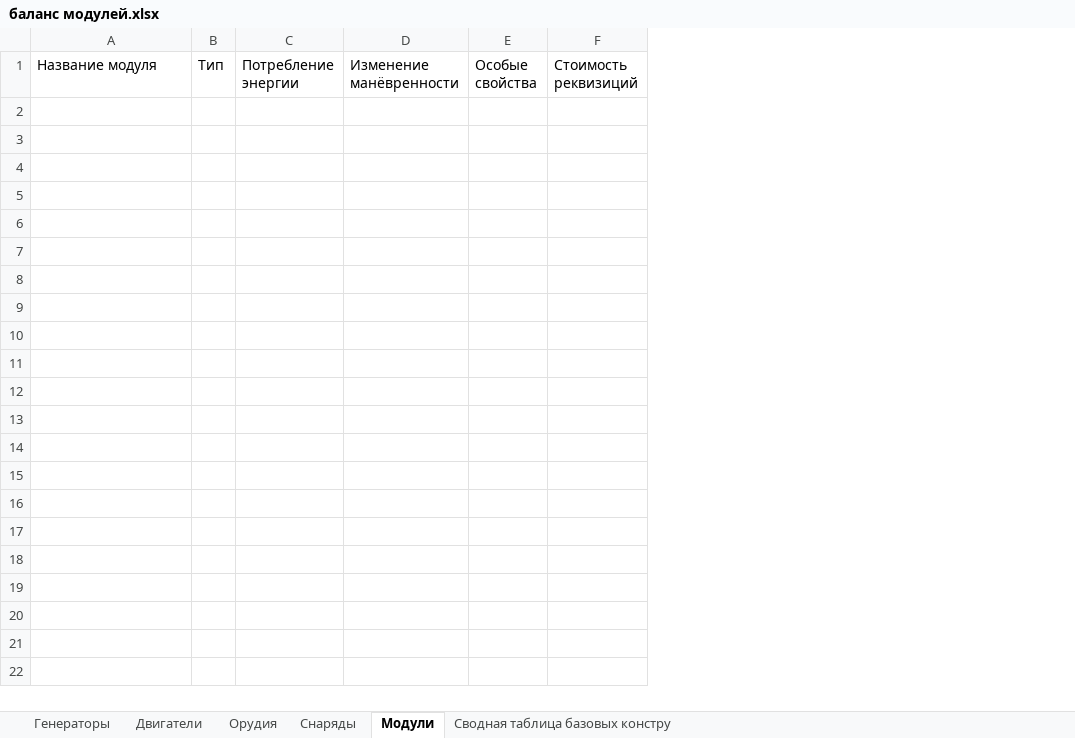
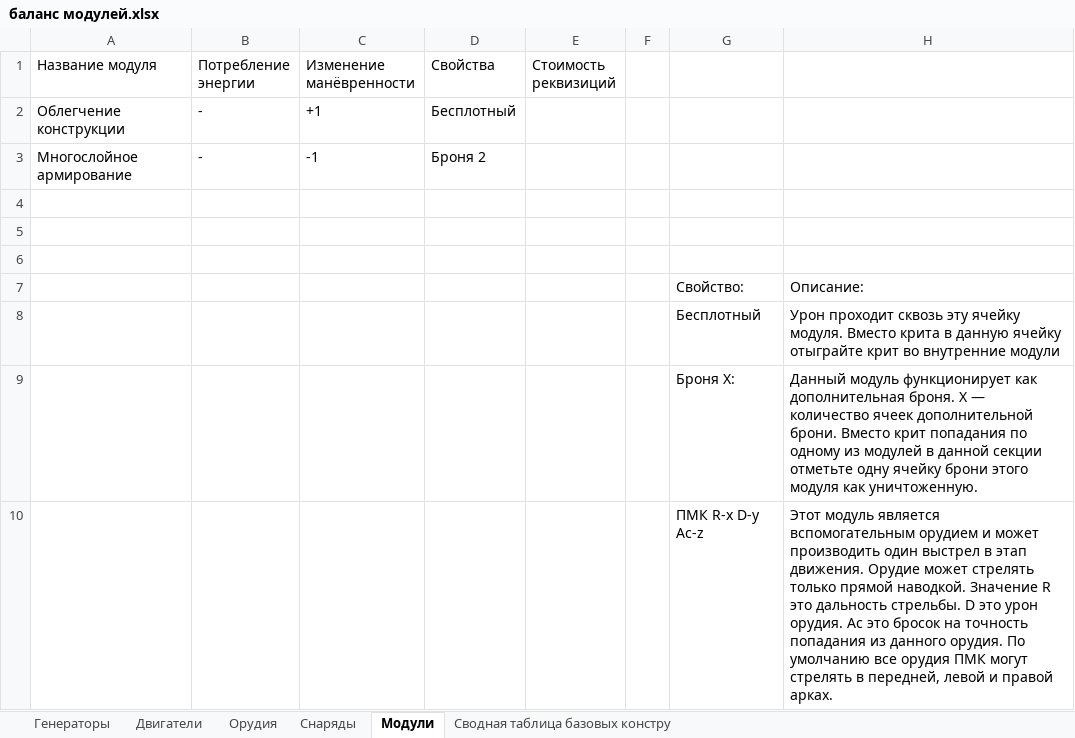
Before and after one commit to BoyVOL/BoyVOL.github.io, an Excel workbook: TabletopWargameProject/V2/баланс модулей.xlsx, sheet Модули, drawn as a sheet; values as stored, in another font and other column widths than the file's, no borders; removed rows and columns are numbered as before the commit, all else as after; the diff names each change by its address in the sheet, - before the commit and + after, or states it on an @@ line.

```diff
--- a/TabletopWargameProject/V2/баланс модулей.xlsx (sheet Модули)
+++ b/TabletopWargameProject/V2/баланс модулей.xlsx (sheet Модули)
-column B (Тип), empty
-column E (Особые свойства), empty
+column D (Свойства), empty
+column F, empty
+column G, empty
+column H, empty
+row 2: Облегчение конструкции | - | +1 | Бесплотный
+row 3: Многослойное армирование | - | -1 | Броня 2
+row 4: (empty)
+row 5: (empty)
+row 6: (empty)
+row 7:  |  |  |  |  |  | Свойство: | Описание:
+row 8:  |  |  |  |  |  | Бесплотный | Урон проходит сквозь эту ячейку модуля. Вместо крита в данную ячейку отыграйте крит во внутренние модули
+row 9:  |  |  |  |  |  | Броня X: | Данный модуль функционирует как дополнительная броня. X — количество ячеек дополнительной брони. Вместо крит попадания по одному из модулей в данной секции отметьте одну ячейку брони этого модуля как уничтоженную.
+row 10:  |  |  |  |  |  | ПМК R-x D-y Ac-z | Этот модуль является вспомогательным орудием и может производить один выстрел в этап движения. Орудие может стрелять только прямой наводкой. Значение R это дальность стрельбы. D это урон орудия. Ac это бросок на точность попадания из данного орудия. По умолчанию все орудия ПМК могут стрелять в передней, левой и правой арках.
```
Also changed, not shown: sheet Снаряды, sheet Орудия, sheet Сводная таблица базовых констру, formulas that keep their value.
